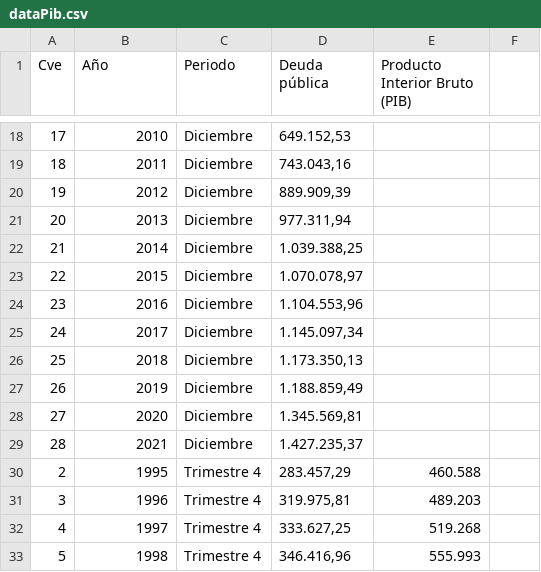
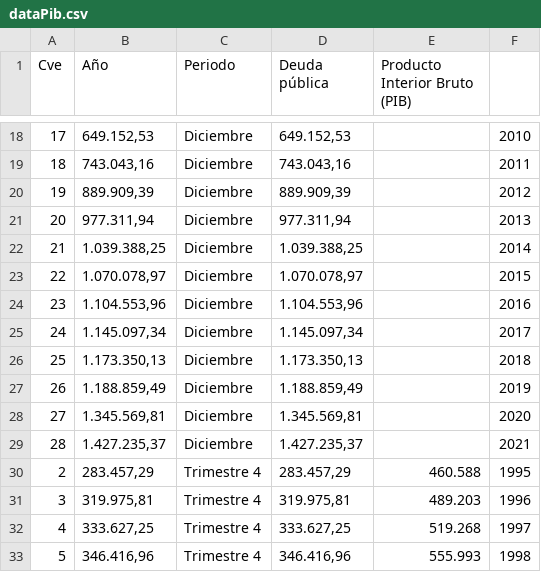
Before and after one commit to cera1403/D3, a CSV file: Datasets/dataPib.csv, drawn as a sheet; only a part is shown, gaps mark what is left out; the diff covers the shown part only.

```diff
--- a/Datasets/dataPib.csv
+++ b/Datasets/dataPib.csv
@@ -18,16 +18,16 @@
-17,2010,Diciembre,"649.152,53",
-18,2011,Diciembre,"743.043,16",
-19,2012,Diciembre,"889.909,39",
-20,2013,Diciembre,"977.311,94",
-21,2014,Diciembre,"1.039.388,25",
-22,2015,Diciembre,"1.070.078,97",
-23,2016,Diciembre,"1.104.553,96",
-24,2017,Diciembre,"1.145.097,34",
-25,2018,Diciembre,"1.173.350,13",
-26,2019,Diciembre,"1.188.859,49",
-27,2020,Diciembre,"1.345.569,81",
-28,2021,Diciembre,"1.427.235,37",
-2,1995,Trimestre 4,"283.457,29",460.588
-3,1996,Trimestre 4,"319.975,81",489.203
-4,1997,Trimestre 4,"333.627,25",519.268
-5,1998,Trimestre 4,"346.416,96",555.993
+17,"649.152,53",Diciembre,"649.152,53",,2010
+18,"743.043,16",Diciembre,"743.043,16",,2011
+19,"889.909,39",Diciembre,"889.909,39",,2012
+20,"977.311,94",Diciembre,"977.311,94",,2013
+21,"1.039.388,25",Diciembre,"1.039.388,25",,2014
+22,"1.070.078,97",Diciembre,"1.070.078,97",,2015
+23,"1.104.553,96",Diciembre,"1.104.553,96",,2016
+24,"1.145.097,34",Diciembre,"1.145.097,34",,2017
+25,"1.173.350,13",Diciembre,"1.173.350,13",,2018
+26,"1.188.859,49",Diciembre,"1.188.859,49",,2019
+27,"1.345.569,81",Diciembre,"1.345.569,81",,2020
+28,"1.427.235,37",Diciembre,"1.427.235,37",,2021
+2,"283.457,29",Trimestre 4,"283.457,29",460.588,1995
+3,"319.975,81",Trimestre 4,"319.975,81",489.203,1996
+4,"333.627,25",Trimestre 4,"333.627,25",519.268,1997
+5,"346.416,96",Trimestre 4,"346.416,96",555.993,1998
```
Also changed, not shown: 78 edited cells elsewhere in this file.
